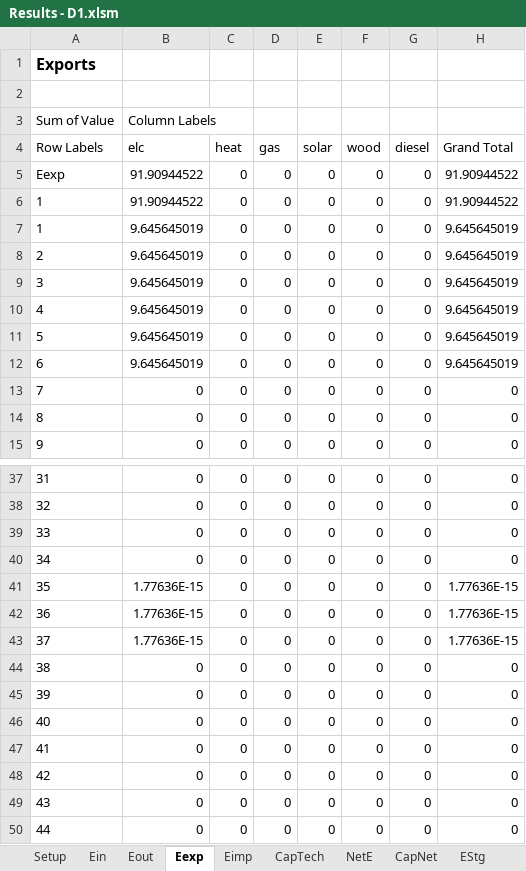
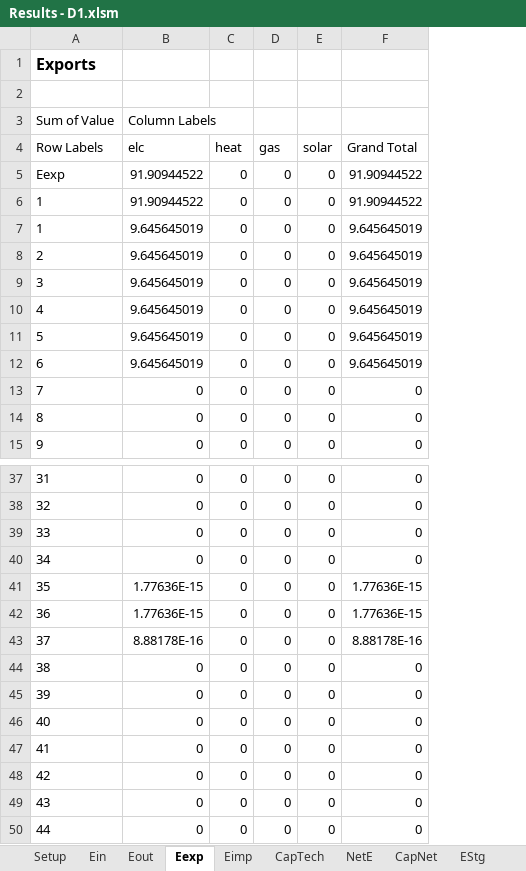
Before and after one commit to Dustin231/python-ehub, an Excel workbook: results/demos/Results - D1.xlsm, sheet Eexp, drawn as a sheet; only a part is shown, gaps mark what is left out; values as stored, in another font and other column widths than the file's, no borders; charts and pictures not drawn; removed rows and columns are numbered as before the commit, all else as after; the diff names each change by its address in the sheet, - before the commit and + after, or states it on an @@ line.

```diff
--- a/results/demos/Results - D1.xlsm (sheet Eexp)
+++ b/results/demos/Results - D1.xlsm (sheet Eexp)
-column F (wood), rows 5-15: all 0; rows 37-50: all 0
-column G (diesel), rows 5-15: all 0; rows 37-50: all 0
-B43 (elc): 1.77636E-15
+B43 (elc): 8.88178E-16
-F43 (Grand Total): 1.77636E-15
+F43 (Grand Total): 8.88178E-16
```
Also changed, not shown: sheet 8, sheet 10, sheet 1, sheet 2, sheet 11, sheet EStg, 4 more sheets, charts or pictures, cases/demos/D1 - single hub.xlsx, cases/demos/D2 - multi hub.xlsx, 7 other files.
